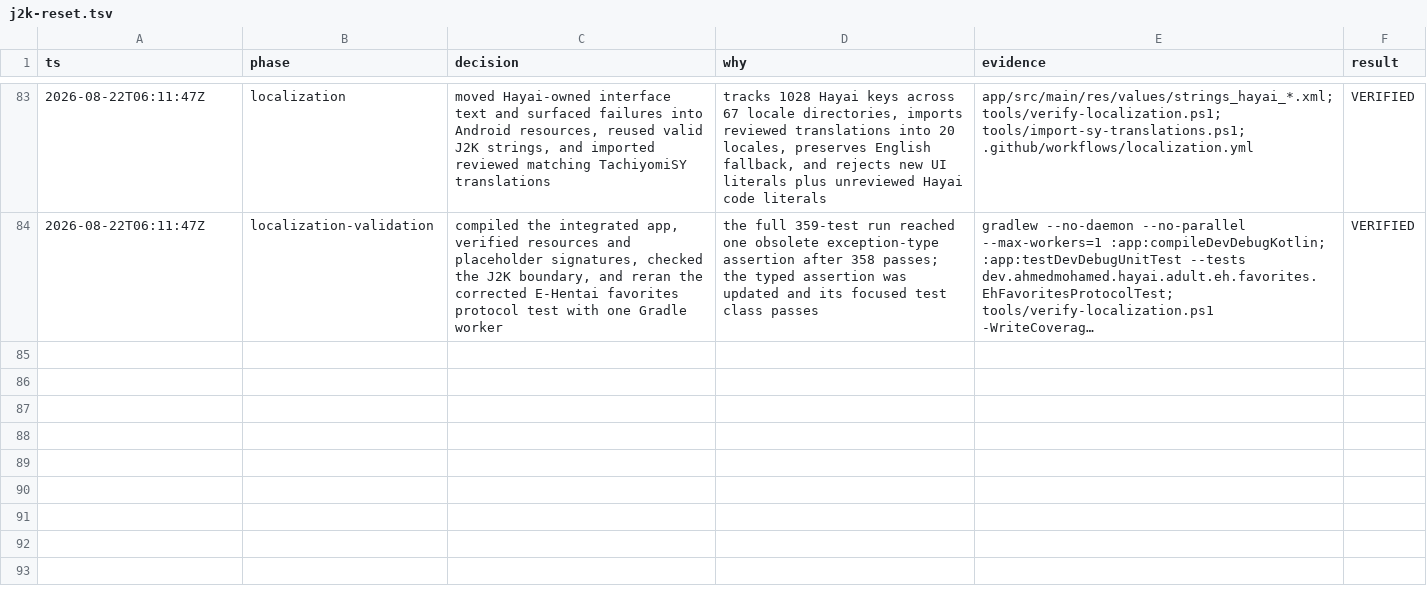
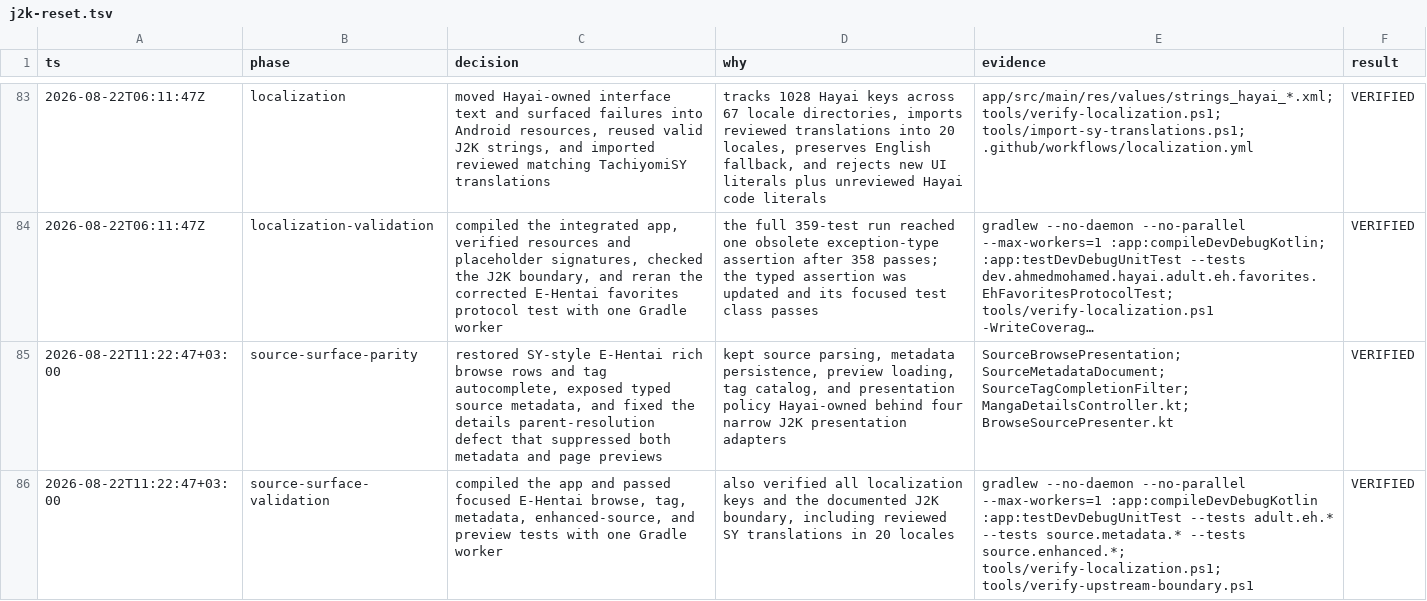
Before and after one commit to HayaiApp/hayai, a TSV file: .audit/j2k-reset.tsv, drawn as a sheet; only a part is shown, gaps mark what is left out; long unchanged cells end in …; the diff names each change by its address in the sheet, - before the commit and + after, or states it on an @@ line.

Commit message:
Restore SY source metadata and preview surfaces

```diff
--- a/.audit/j2k-reset.tsv
+++ b/.audit/j2k-reset.tsv
+row 85: 2026-08-22T11:22:47+03:00 | source-surface-parity | restored SY-style E-Hentai rich browse rows and tag autocomplete, exposed typed source metadata, and fixed the details parent-resolution defect that suppressed both metadata and page previews | kept source parsing, metadata persistence, preview loading, tag catalog, and presentation policy Hayai-owned behind four narrow J2K presentation adapters | SourceBrowsePresentation; SourceMetadataDocument; SourceTagCompletionFilter; MangaDetailsController.kt; BrowseSourcePresenter.kt | VERIFIED
+row 86: 2026-08-22T11:22:47+03:00 | source-surface-validation | compiled the app and passed focused E-Hentai browse, tag, metadata, enhanced-source, and preview tests with one Gradle worker | also verified all localization keys and the documented J2K boundary, including reviewed SY translations in 20 locales | gradlew --no-daemon --no-parallel --max-workers=1 :app:compileDevDebugKotlin :app:testDevDebugUnitTest --tests adult.eh.* --tests source.metadata.* --tests source.enhanced.*; tools/verify-localization.ps1; tools/verify-upstream-boundary.ps1 | VERIFIED
```
Also changed, not shown: 52 other files.
